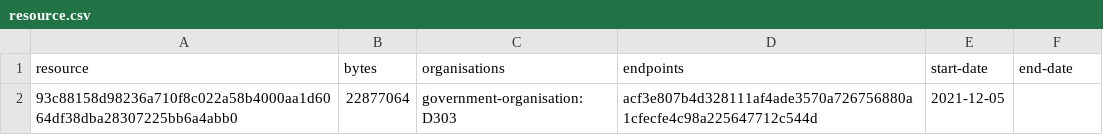
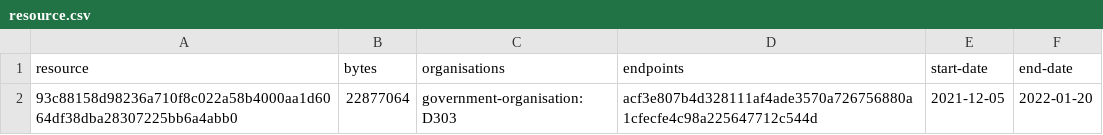
Before and after one commit to digital-land/region-collection, a CSV file: collection/resource.csv, drawn as a sheet.

```diff
--- a/collection/resource.csv
+++ b/collection/resource.csv
@@ -1,2 +1,2 @@
 resource,bytes,organisations,endpoints,start-date,end-date
-93c88158d98236a710f8c022a58b4000aa1d6064df38dba28307225bb6a4abb0,22877064,government-organisation:D303,acf3e807b4d328111af4ade3570a726756880a1cfecfe4c98a225647712c544d,2021-12-05,
+93c88158d98236a710f8c022a58b4000aa1d6064df38dba28307225bb6a4abb0,22877064,government-organisation:D303,acf3e807b4d328111af4ade3570a726756880a1cfecfe4c98a225647712c544d,2021-12-05,2022-01-20
```
Also changed, not shown: collection/log.csv.
